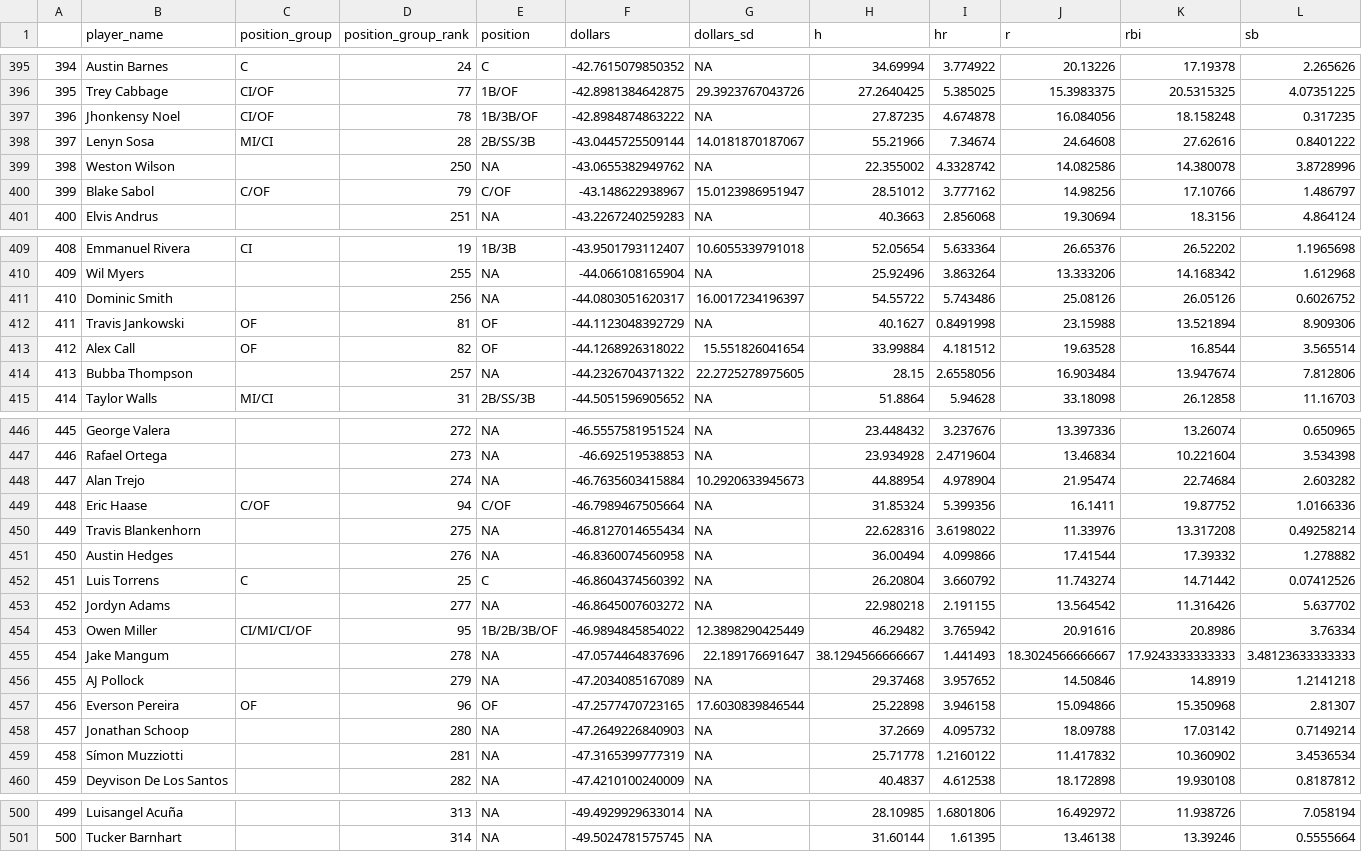
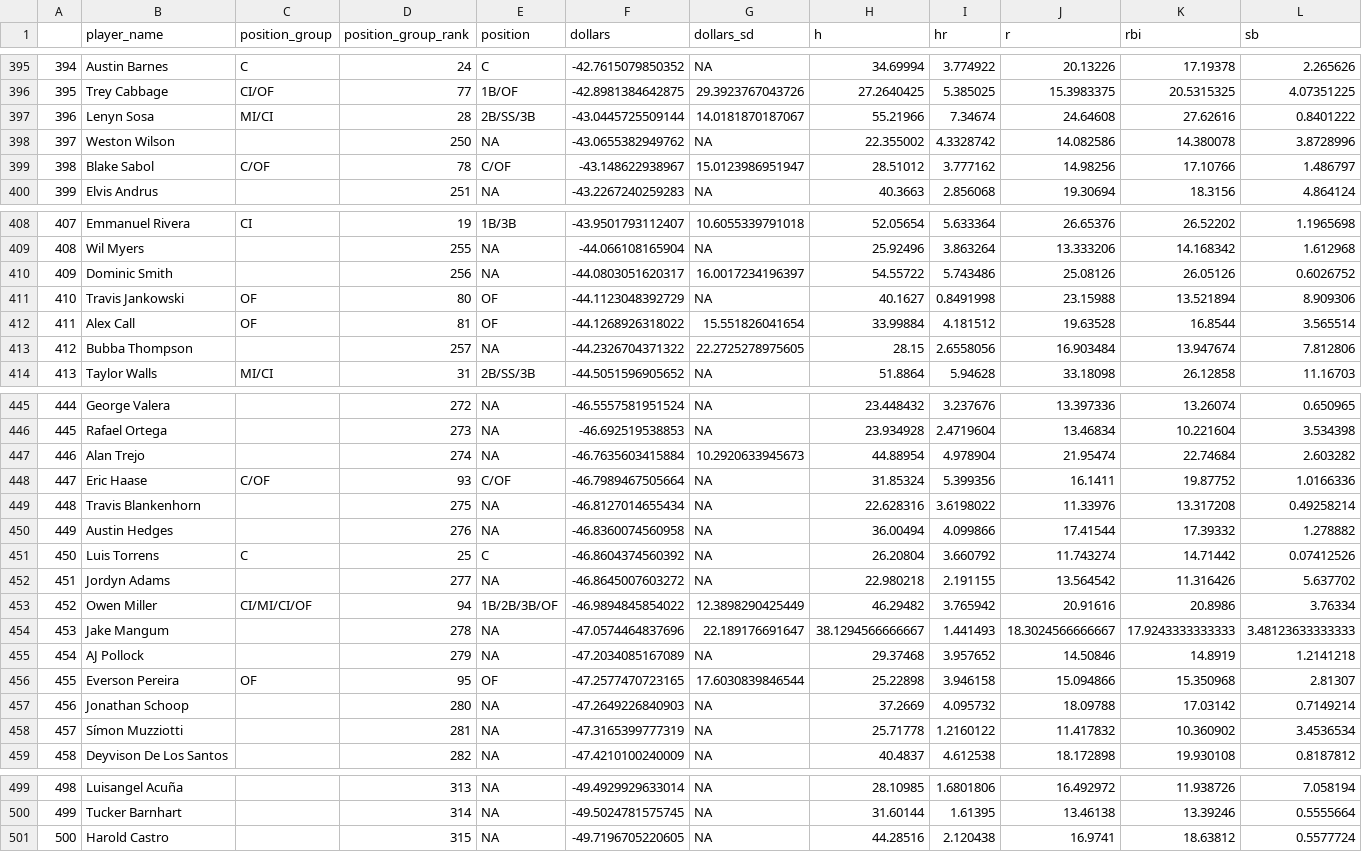
Before and after one commit to SamuelLachance/Betting, a CSV file: ottoneu/bum_bum_pitchers.csv, drawn as a sheet; only a part is shown, gaps mark what is left out; removed rows and columns are numbered as before the commit, all else as after; rows hold the shown columns only; the diff covers the shown part only; the diff names each change by its address in the sheet, - before the commit and + after, or states it on an @@ line.

```diff
--- a/ottoneu/bum_bum_pitchers.csv
+++ b/ottoneu/bum_bum_pitchers.csv
-row 397: 396 | Jhonkensy Noel | CI/OF | 78 | 1B/3B/OF | -42.8984874863222 | NA | 27.87235 | 4.674878 | 16.084056 | 18.158248 | 0.317235
@@ column A renumbered between rows 397 and 500 @@
-D399 (position_group_rank): 79
+D399 (position_group_rank): 78
-D411 (position_group_rank): 81
+D411 (position_group_rank): 80
-D412 (position_group_rank): 82
+D412 (position_group_rank): 81
-D448 (position_group_rank): 94
+D448 (position_group_rank): 93
-D453 (position_group_rank): 95
+D453 (position_group_rank): 94
-D456 (position_group_rank): 96
+D456 (position_group_rank): 95
+row 501: 500 | Harold Castro |  | 315 | NA | -49.7196705220605 | NA | 44.28516 | 2.120438 | 16.9741 | 18.63812 | 0.5577724
```
Also changed, not shown: 16 edited cells elsewhere in this file, ottoneu/all_hitters.csv, ottoneu/dani_rojas_hitters.csv, 3 other files.
